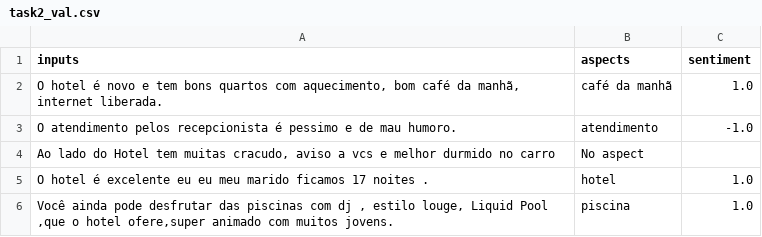
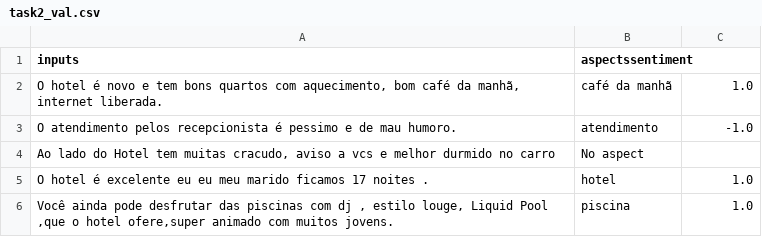
Before and after one commit to KiRzEa/ABSAPT2024_Solutions, a CSV file: data/raw/task2_val.csv, drawn as a sheet; only a part is shown.

```diff
--- a/data/raw/task2_val.csv
+++ b/data/raw/task2_val.csv
@@ -1,2 +1,2 @@
-inputs,aspects,sentiment
+inputs,aspectssentiment
 "O hotel é novo e tem bons quartos com aquecimento, bom café da manhã, internet liberada.",café da manhã,1.0
```
Also changed, not shown: data/task1/document/val.csv, data/task2/sentence/test.csv, 6 other files.
